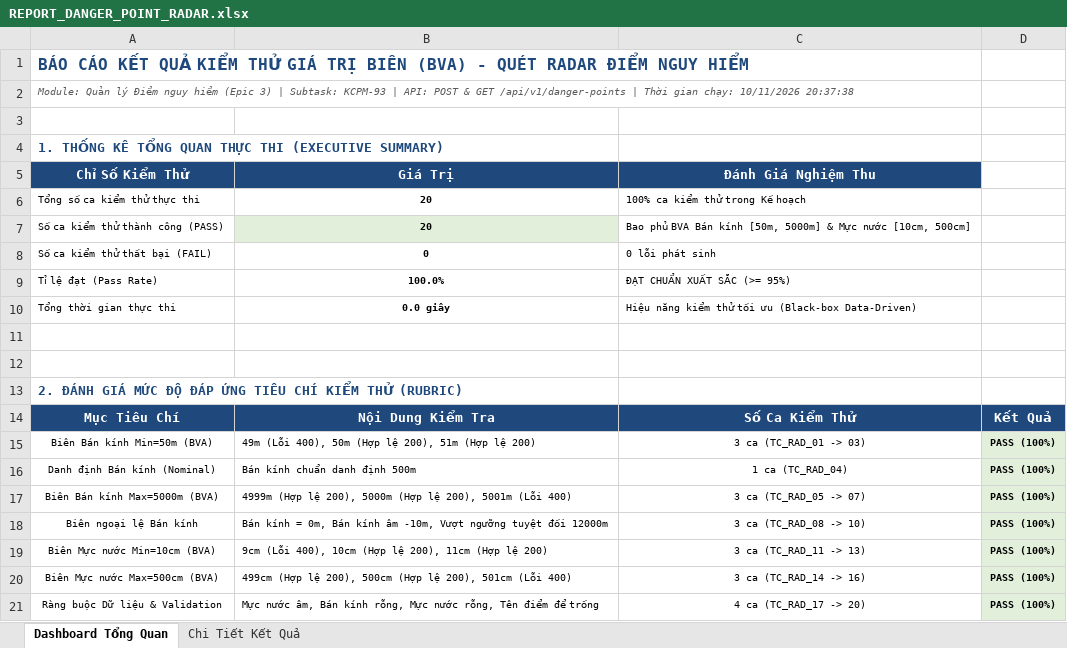
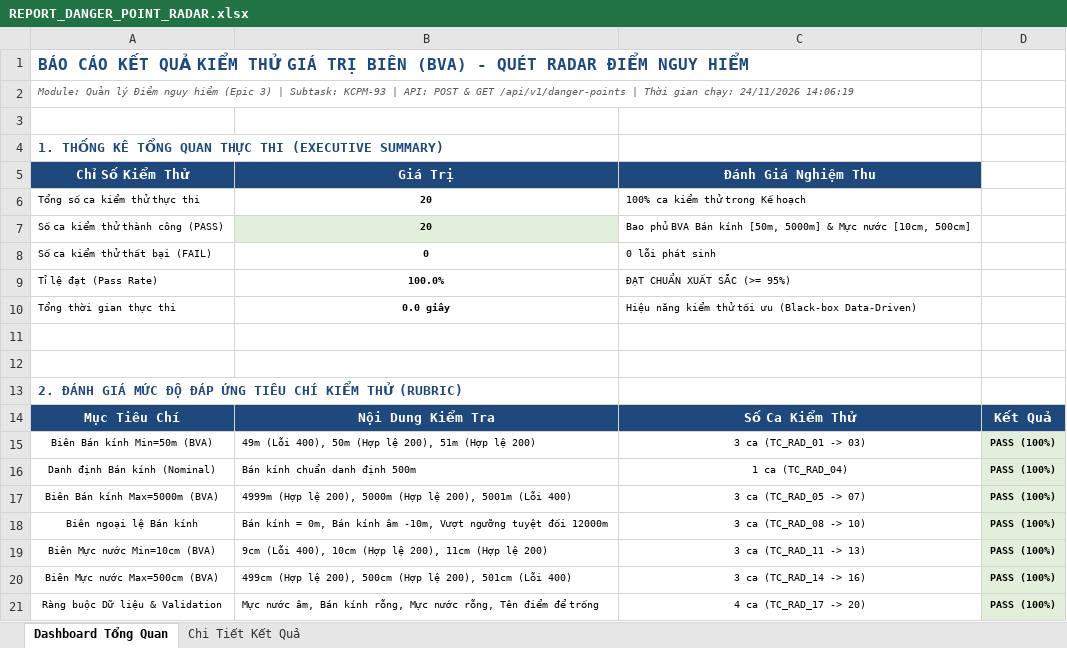
Before and after one commit to DuNhatAnh/Flood-Rescue-Coordination-and-Relief-Management-System, an Excel workbook: qa-testing/reports/REPORT_DANGER_POINT_RADAR.xlsx, sheet Dashboard Tổng Quan, drawn as a sheet; values as stored, in another font and other column widths than the file's, no borders; the diff names each change by its address in the sheet, - before the commit and + after, or states it on an @@ line.

```diff
--- a/qa-testing/reports/REPORT_DANGER_POINT_RADAR.xlsx (sheet Dashboard Tổng Quan)
+++ b/qa-testing/reports/REPORT_DANGER_POINT_RADAR.xlsx (sheet Dashboard Tổng Quan)
-A2 (Chỉ Số Kiểm Thử): …gian chạy: 10/11/2026 20:37:38
+A2 (Chỉ Số Kiểm Thử): …gian chạy: 24/11/2026 14:06:19
```
Also changed, not shown: qa-testing/reports/REPORT_COORDINATION_DISPATCH.xlsx, 32 other files.
